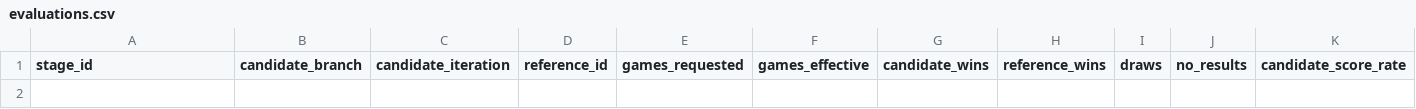
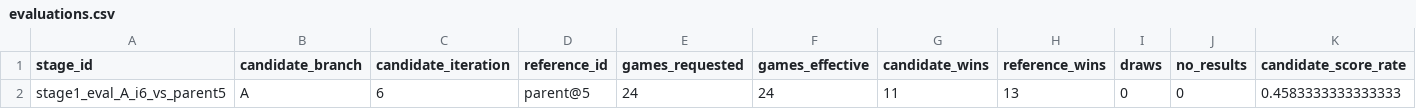
Before and after one commit to vmdvdv-npt/gocube-alphazero, a CSV file: reports/c4-hparam-night-20260906-005747/evaluations.csv, drawn as a sheet; only a part is shown; rows hold the shown columns only; the diff names each change by its address in the sheet, - before the commit and + after, or states it on an @@ line.

Commit message:
reports: c4-hparam-night-20260906-005747 (progress)

```diff
--- a/reports/c4-hparam-night-20260906-005747/evaluations.csv
+++ b/reports/c4-hparam-night-20260906-005747/evaluations.csv
+row 2: stage1_eval_A_i6_vs_parent5 | A | 6 | parent@5 | 24 | 24 | 11 | 13 | 0 | 0 | 0.4583333333333333
```
Also changed, not shown: 6 other files.
